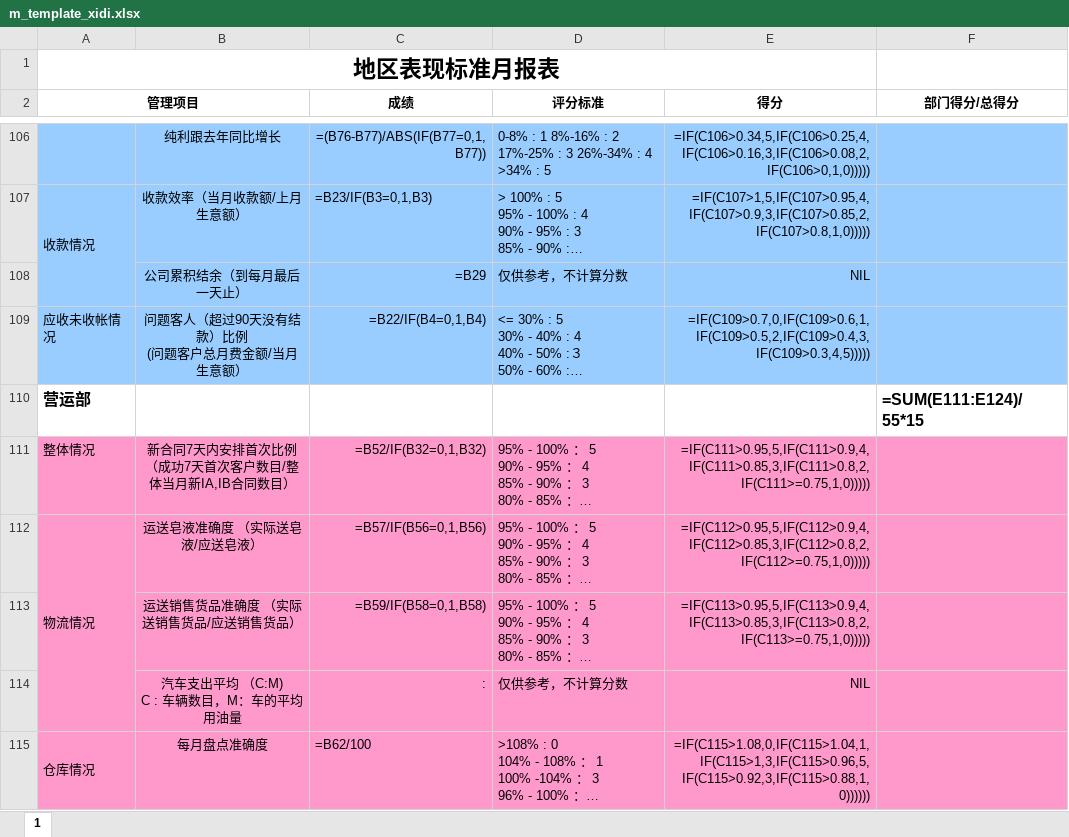
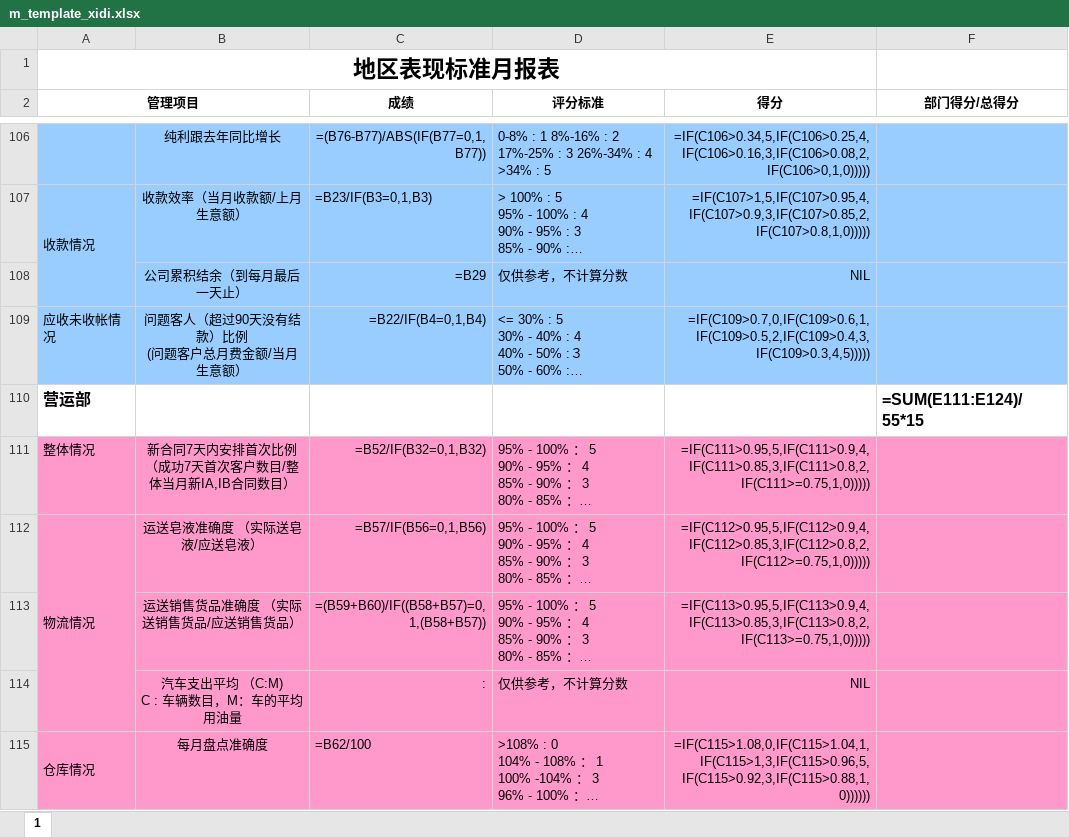
Before and after one commit to LBS-sws/Daily-Report, an Excel workbook: dr/protected/commands/template/m_template_xidi.xlsx, sheet 1, drawn as a sheet; only a part is shown, gaps mark what is left out; long unchanged cells end in …; values as stored, in another font and other column widths than the file's, no borders; formulas are shown in place of their values; charts and pictures not drawn; the diff names each change by its address in the sheet, - before the commit and + after, or states it on an @@ line.

```diff
--- a/dr/protected/commands/template/m_template_xidi.xlsx (sheet 1)
+++ b/dr/protected/commands/template/m_template_xidi.xlsx (sheet 1)
-C113 (成绩): =B59/IF(B58=0,1,B58)
+C113 (成绩): =(B59+B60)/IF((B58+B57)=0,1,(B58+B57))
```
Also changed, not shown: 1 other file.
